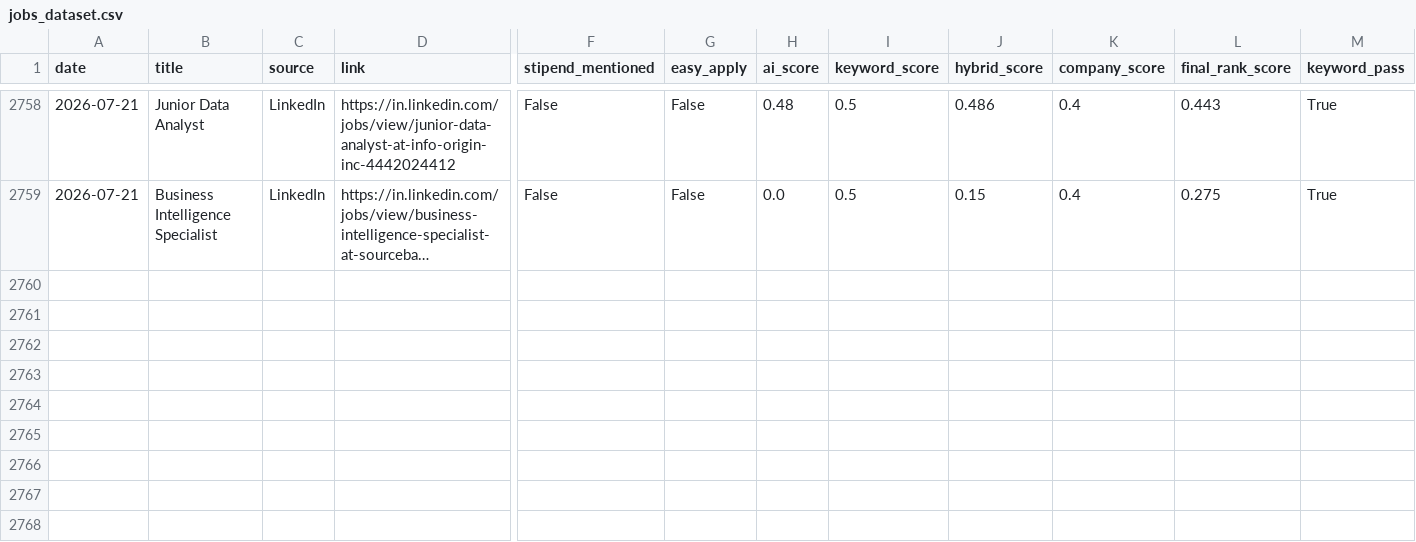
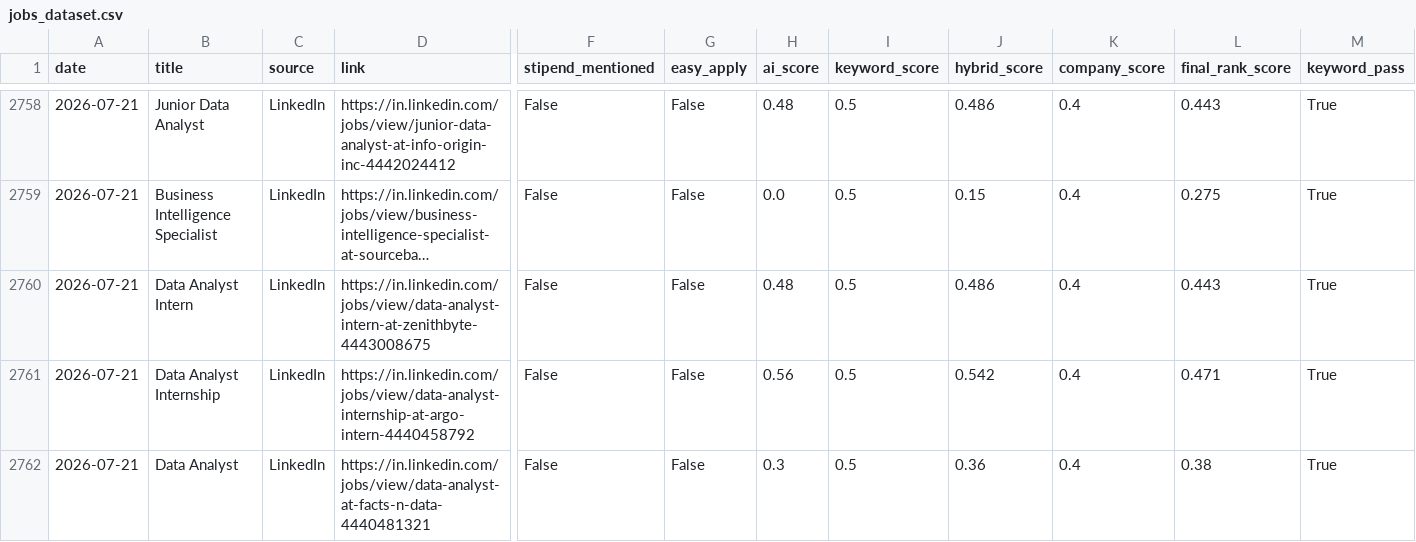
Before and after one commit to darshanmali99/ai-job-agent, a CSV file: jobs_dataset.csv, drawn as a sheet; only a part is shown, gaps mark what is left out; long unchanged cells end in …; rows hold the shown columns only; the diff names each change by its address in the sheet, - before the commit and + after, or states it on an @@ line.

```diff
--- a/jobs_dataset.csv
+++ b/jobs_dataset.csv
+row 2760: 2026-07-21 | Data Analyst Intern | LinkedIn | https://in.linkedin.com/jobs/view/data-analyst-intern-at-zenithbyte-4443008675 | False | False | 0.48 | 0.5 | 0.486 | 0.4 | 0.443 | True
+row 2761: 2026-07-21 | Data Analyst Internship | LinkedIn | https://in.linkedin.com/jobs/view/data-analyst-internship-at-argo-intern-4440458792 | False | False | 0.56 | 0.5 | 0.542 | 0.4 | 0.471 | True
+row 2762: 2026-07-21 | Data Analyst | LinkedIn | https://in.linkedin.com/jobs/view/data-analyst-at-facts-n-data-4440481321 | False | False | 0.3 | 0.5 | 0.36 | 0.4 | 0.38 | True
```
Also changed, not shown: 1 other file.
